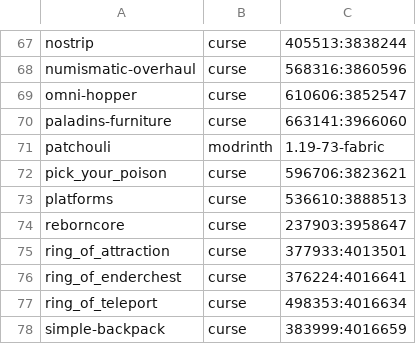
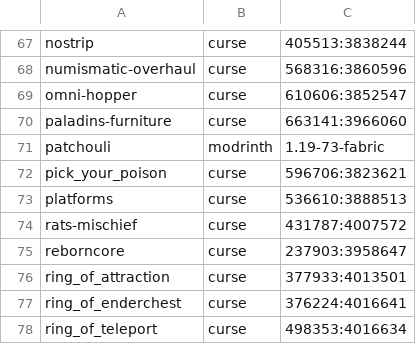
Before and after one commit to Crendgrim/DynamicCrosshairCompat, a CSV file: supported_mods.csv, drawn as a sheet; only a part is shown, gaps mark what is left out; the shorter side is filled out with more unchanged rows.

Commit message:
Add support for Rats Mischief

```diff
--- a/supported_mods.csv
+++ b/supported_mods.csv
@@ -73,2 +73,3 @@ pick_your_poison,curse,596706:3823621
 platforms,curse,536610:3888513
+rats-mischief,curse,431787:4007572
 reborncore,curse,237903:3958647
```
Also changed, not shown: 2 other files.
